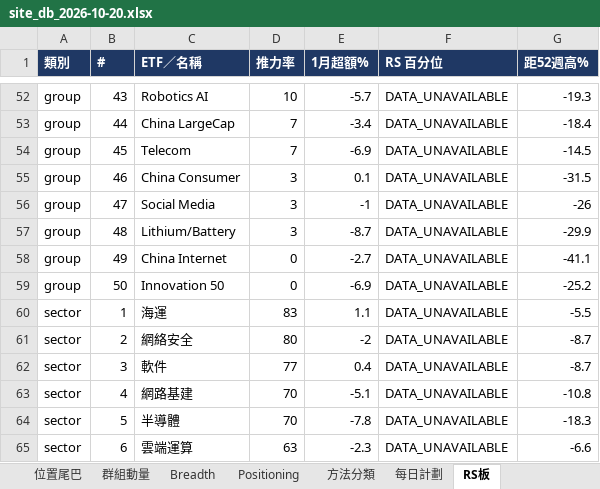
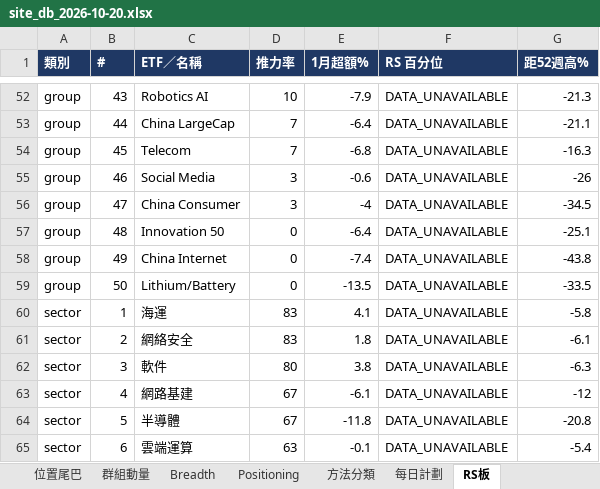
Before and after one commit to Desmondddkey/trading-desk, an Excel workbook: db/site_db_2026-10-20.xlsx, sheet RS板, drawn as a sheet; only a part is shown, gaps mark what is left out; values as stored, in another font and other column widths than the file's, no borders; removed rows and columns are numbered as before the commit, all else as after; the diff covers the shown part only; the diff names each change by its address in the sheet, - before the commit and + after, or states it on an @@ line.

```diff
--- a/db/site_db_2026-10-20.xlsx (sheet RS板)
+++ b/db/site_db_2026-10-20.xlsx (sheet RS板)
-E52 (1月超額%): -5.7
+E52 (1月超額%): -7.9
-G52 (距52週高%): -19.3
+G52 (距52週高%): -21.3
-E53 (1月超額%): -3.4
+E53 (1月超額%): -6.4
-G53 (距52週高%): -18.4
+G53 (距52週高%): -21.1
-E54 (1月超額%): -6.9
+E54 (1月超額%): -6.8
-G54 (距52週高%): -14.5
+G54 (距52週高%): -16.3
-row 55: group | 46 | China Consumer | 3 | 0.1 | DATA_UNAVAILABLE | -31.5
-B55 (#): 47
+B55 (#): 46
-E55 (1月超額%): -1
+E55 (1月超額%): -0.6
-row 57: group | 48 | Lithium/Battery | 3 | -8.7 | DATA_UNAVAILABLE | -29.9
-row 58: group | 49 | China Internet | 0 | -2.7 | DATA_UNAVAILABLE | -41.1
+row 56: group | 47 | China Consumer | 3 | -4 | DATA_UNAVAILABLE | -34.5
-B57 (#): 50
+B57 (#): 48
-E57 (1月超額%): -6.9
+E57 (1月超額%): -6.4
-G57 (距52週高%): -25.2
+G57 (距52週高%): -25.1
+row 58: group | 49 | China Internet | 0 | -7.4 | DATA_UNAVAILABLE | -43.8
+row 59: group | 50 | Lithium/Battery | 0 | -13.5 | DATA_UNAVAILABLE | -33.5
-E60 (1月超額%): 1.1
+E60 (1月超額%): 4.1
-G60 (距52週高%): -5.5
+G60 (距52週高%): -5.8
-D61 (推力率): 80
+D61 (推力率): 83
-E61 (1月超額%): -2
+E61 (1月超額%): 1.8
-G61 (距52週高%): -8.7
+G61 (距52週高%): -6.1
-D62 (推力率): 77
+D62 (推力率): 80
-E62 (1月超額%): 0.4
+E62 (1月超額%): 3.8
-G62 (距52週高%): -8.7
+G62 (距52週高%): -6.3
-D63:D64 (推力率): 70
+D63:D64 (推力率): 67
-E63 (1月超額%): -5.1
+E63 (1月超額%): -6.1
-G63 (距52週高%): -10.8
+G63 (距52週高%): -12
-E64 (1月超額%): -7.8
+E64 (1月超額%): -11.8
-G64 (距52週高%): -18.3
+G64 (距52週高%): -20.8
-E65 (1月超額%): -2.3
+E65 (1月超額%): -0.1
-G65 (距52週高%): -6.6
+G65 (距52週高%): -5.4
```
Also changed, not shown: 26 added rows, 26 removed rows and 155 edited cells elsewhere in this sheet, sheet 領導股, sheet 最強1週, sheet 1CM回調, sheet 每日計劃, sheet 行業輪動, sheet Breadth, 1 more sheet, db/site_db_history.xlsx, 46 other files.
